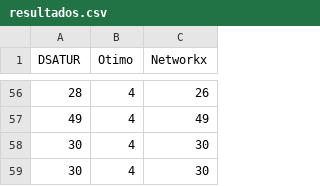
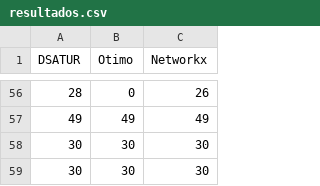
Before and after one commit to JohnVithor/Trabalho-de-Grafos, a CSV file: resultados.csv, drawn as a sheet; only a part is shown, gaps mark what is left out; the diff covers the shown part only.

```diff
--- a/resultados.csv
+++ b/resultados.csv
@@ -56,4 +56,4 @@ DSATUR;Otimo;Networkx
-28;4;26
-49;4;49
-30;4;30
-30;4;30
+28;0;26
+49;49;49
+30;30;30
+30;30;30
```
Also changed, not shown: 1 added row, 1 removed row and 64 edited cells elsewhere in this file, 5 other files.
